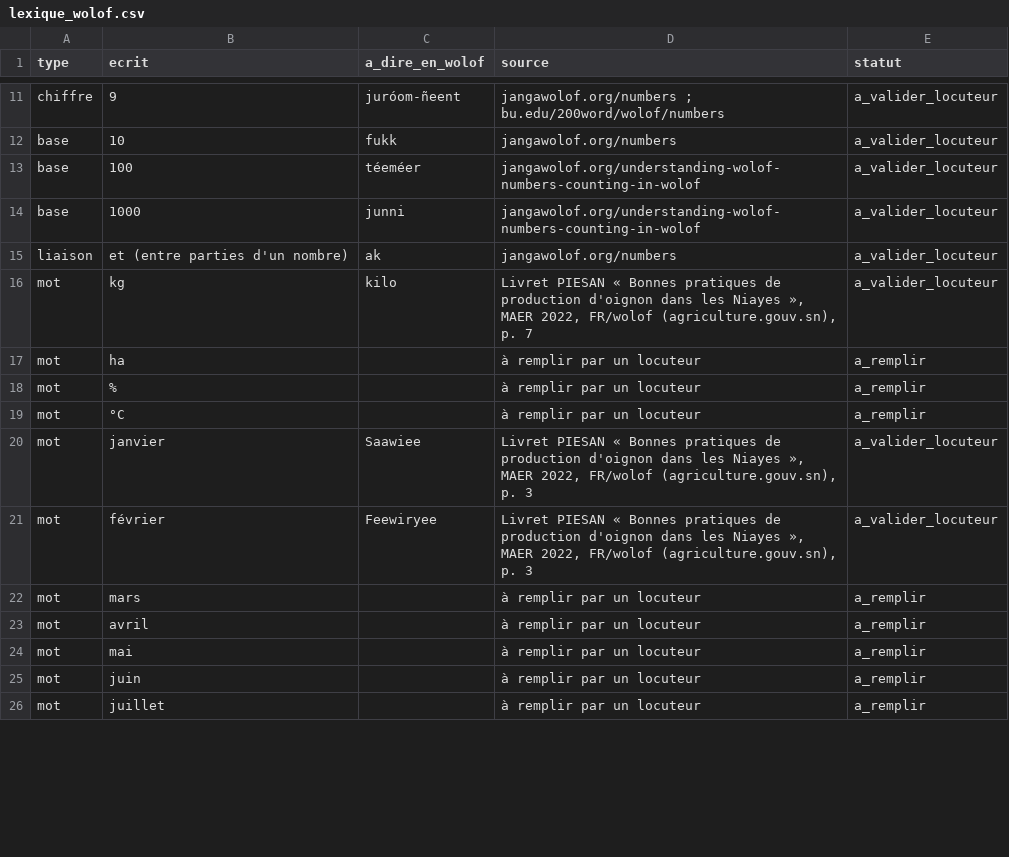
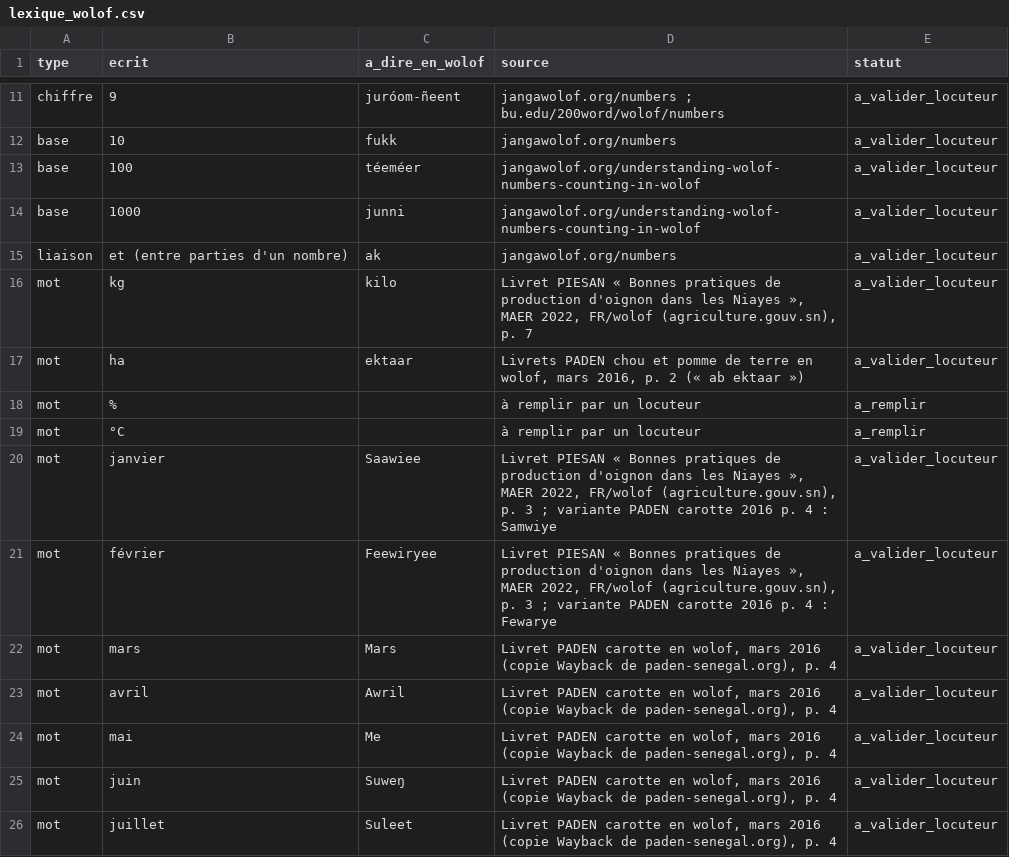
Before and after one commit to Oscar-AS/Terramind, a CSV file: content/voix/lexique_wolof.csv, drawn as a sheet; only a part is shown, gaps mark what is left out; the diff covers the shown part only.

```diff
--- a/content/voix/lexique_wolof.csv
+++ b/content/voix/lexique_wolof.csv
@@ -16,11 +16,11 @@ liaison,et (entre parties d'un nombre),ak,jangawolof.org/numbers,a_valider_locut
 mot,kg,kilo,"Livret PIESAN « Bonnes pratiques de production d'oignon dans les Niayes », MAER 2022, FR/wolof (agriculture.gouv.sn), p. 7",a_valider_locuteur
-mot,ha,,à remplir par un locuteur,a_remplir
+mot,ha,ektaar,"Livrets PADEN chou et pomme de terre en wolof, mars 2016, p. 2 (« ab ektaar »)",a_valider_locuteur
 mot,%,,à remplir par un locuteur,a_remplir
 mot,°C,,à remplir par un locuteur,a_remplir
-mot,janvier,Saawiee,"Livret PIESAN « Bonnes pratiques de production d'oignon dans les Niayes », MAER 2022, FR/wolof (agriculture.gouv.sn), p. 3",a_valider_locuteur
-mot,février,Feewiryee,"Livret PIESAN « Bonnes pratiques de production d'oignon dans les Niayes », MAER 2022, FR/wolof (agriculture.gouv.sn), p. 3",a_valider_locuteur
-mot,mars,,à remplir par un locuteur,a_remplir
-mot,avril,,à remplir par un locuteur,a_remplir
-mot,mai,,à remplir par un locuteur,a_remplir
-mot,juin,,à remplir par un locuteur,a_remplir
-mot,juillet,,à remplir par un locuteur,a_remplir
+mot,janvier,Saawiee,"Livret PIESAN « Bonnes pratiques de production d'oignon dans les Niayes », MAER 2022, FR/wolof (agriculture.gouv.sn), p. 3 ; variante PADEN carotte 2016 p. 4 : Samwiye",a_valider_locuteur
+mot,février,Feewiryee,"Livret PIESAN « Bonnes pratiques de production d'oignon dans les Niayes », MAER 2022, FR/wolof (agriculture.gouv.sn), p. 3 ; variante PADEN carotte 2016 p. 4 : Fewarye",a_valider_locuteur
+mot,mars,Mars,"Livret PADEN carotte en wolof, mars 2016 (copie Wayback de paden-senegal.org), p. 4",a_valider_locuteur
+mot,avril,Awril,"Livret PADEN carotte en wolof, mars 2016 (copie Wayback de paden-senegal.org), p. 4",a_valider_locuteur
+mot,mai,Me,"Livret PADEN carotte en wolof, mars 2016 (copie Wayback de paden-senegal.org), p. 4",a_valider_locuteur
+mot,juin,Suweŋ,"Livret PADEN carotte en wolof, mars 2016 (copie Wayback de paden-senegal.org), p. 4",a_valider_locuteur
+mot,juillet,Suleet,"Livret PADEN carotte en wolof, mars 2016 (copie Wayback de paden-senegal.org), p. 4",a_valider_locuteur
```
Also changed, not shown: 24 edited cells elsewhere in this file, data/extraits/images_diagnostic_inventaire.csv, data/raw/MANIFESTE.csv, 5 other files.
